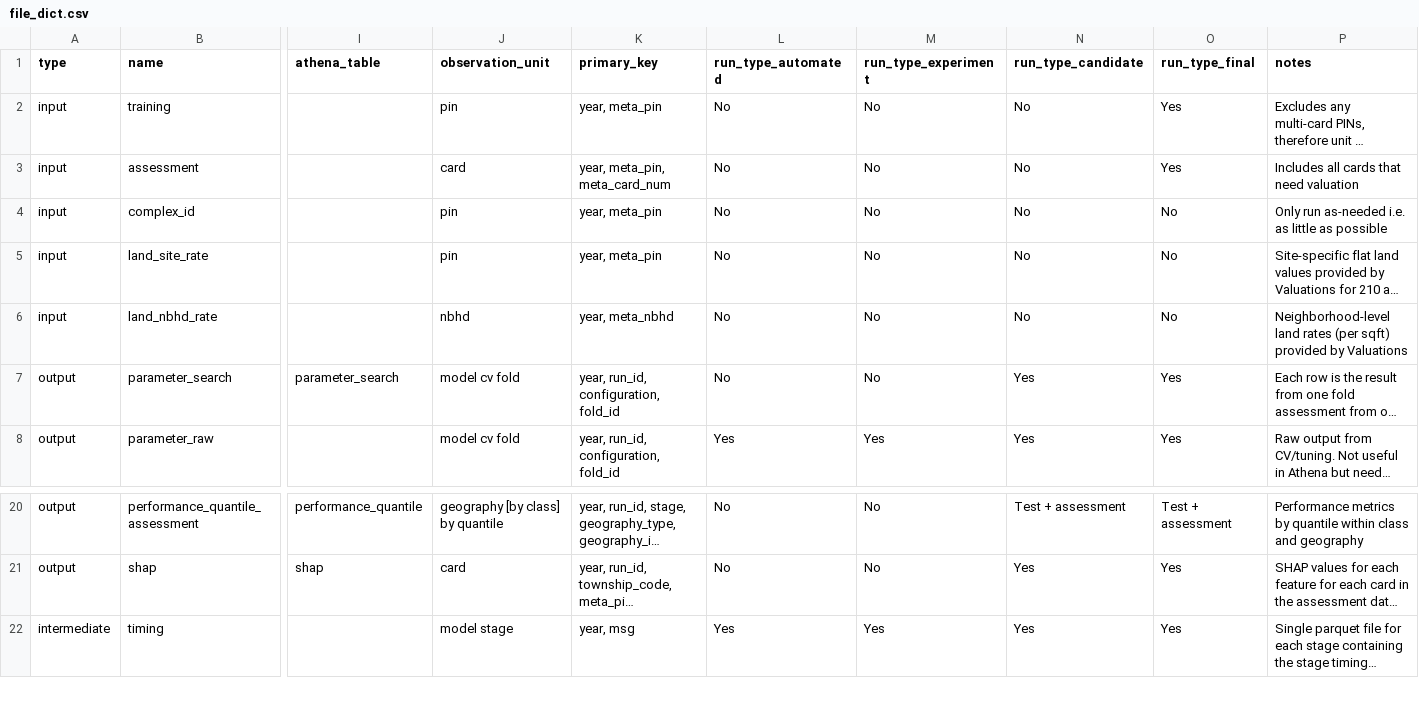
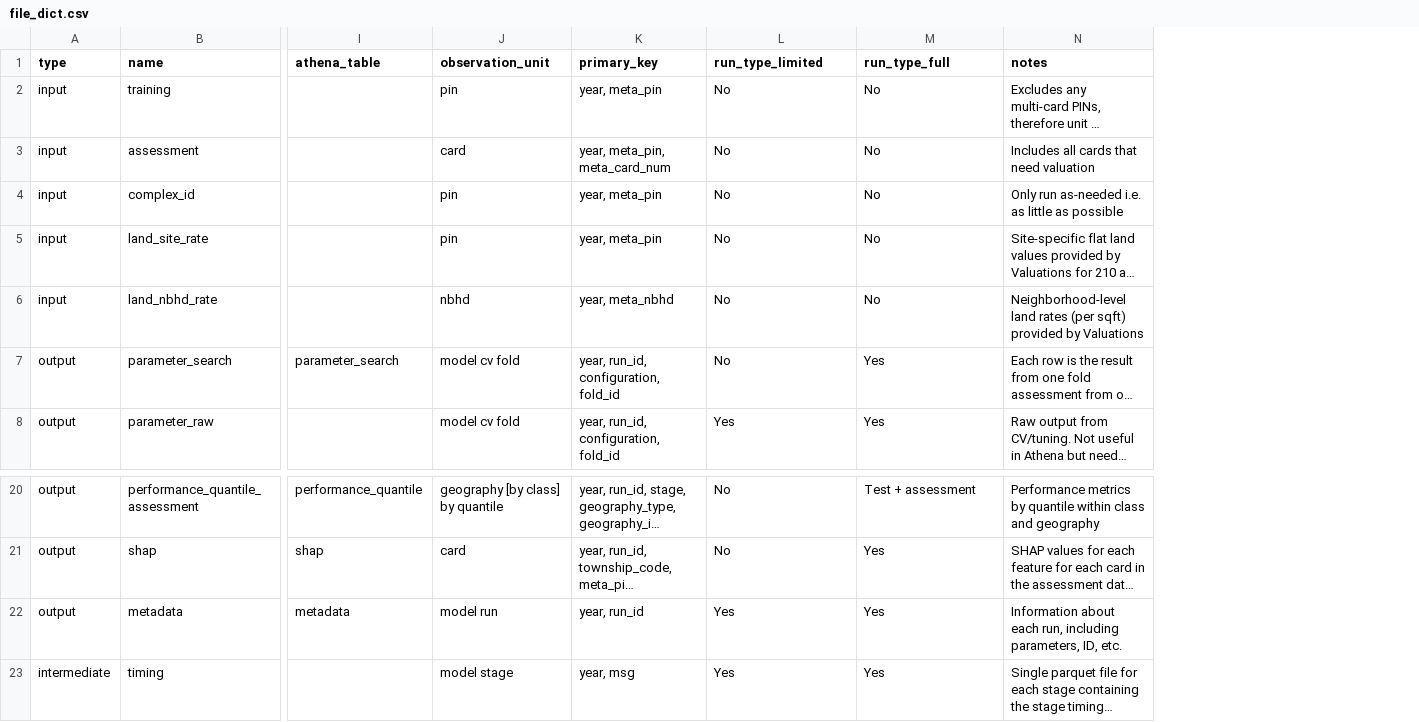
Before and after one commit to ccao-data/model-res-avm, a CSV file: R/file_dict.csv, drawn as a sheet; only a part is shown, gaps mark what is left out; long unchanged cells end in …; removed rows and columns are numbered as before the commit, all else as after; rows hold the shown columns only; the diff names each change by its address in the sheet, - before the commit and + after, or states it on an @@ line.

```diff
--- a/R/file_dict.csv
+++ b/R/file_dict.csv
-column M (run_type_experiment), rows 2-8: No | No | No | No | No | No | Yes; rows 20-22: No | No | Yes
-column O (run_type_final), rows 2-8: Yes | Yes | No | No | No | Yes | Yes; rows 20-22: Test + assessment | Yes | Yes
-L1: run_type_automated
+L1: run_type_limited
-M1: run_type_candidate
+M1: run_type_full
+row 22: output | metadata | metadata | model run | year, run_id | Yes | Yes | Information about each run, including parameters, ID, etc.
```
Also changed, not shown: 4 other files.
